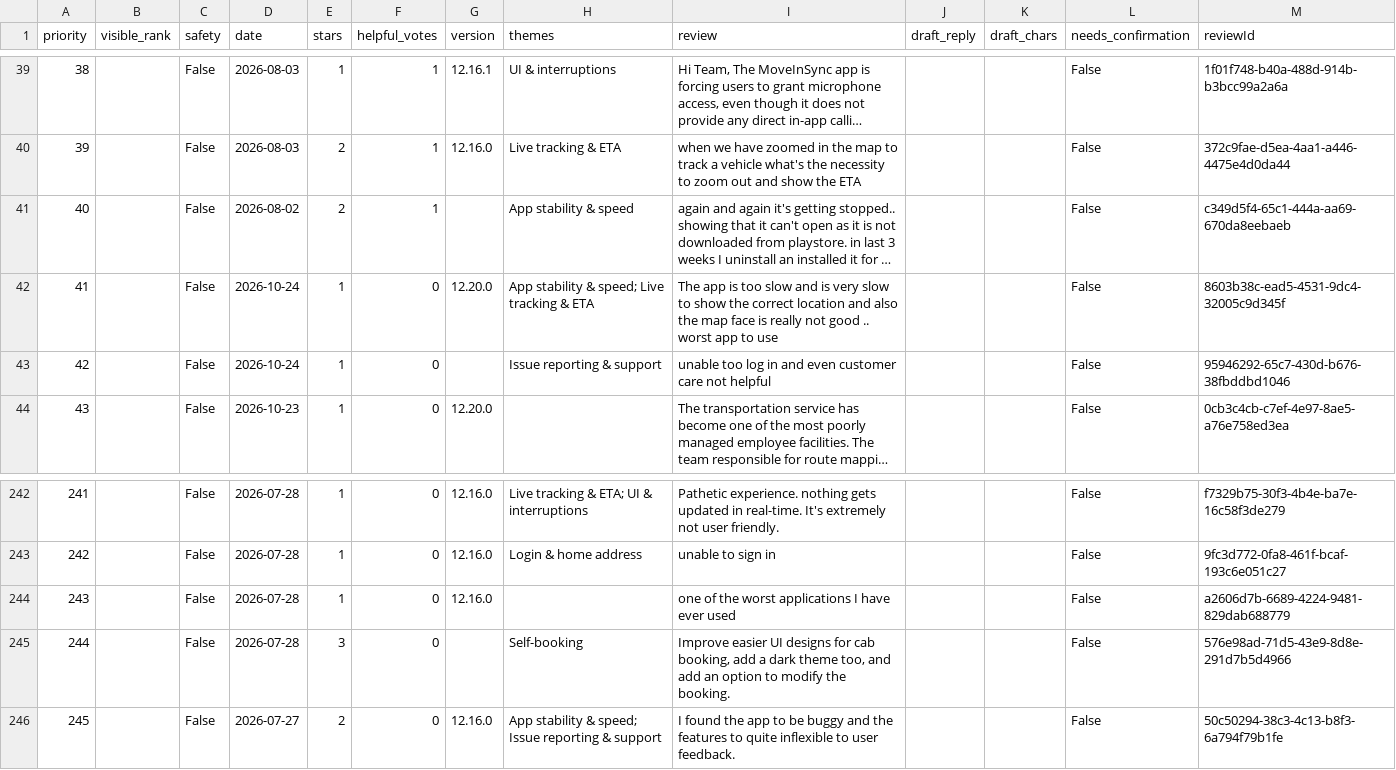
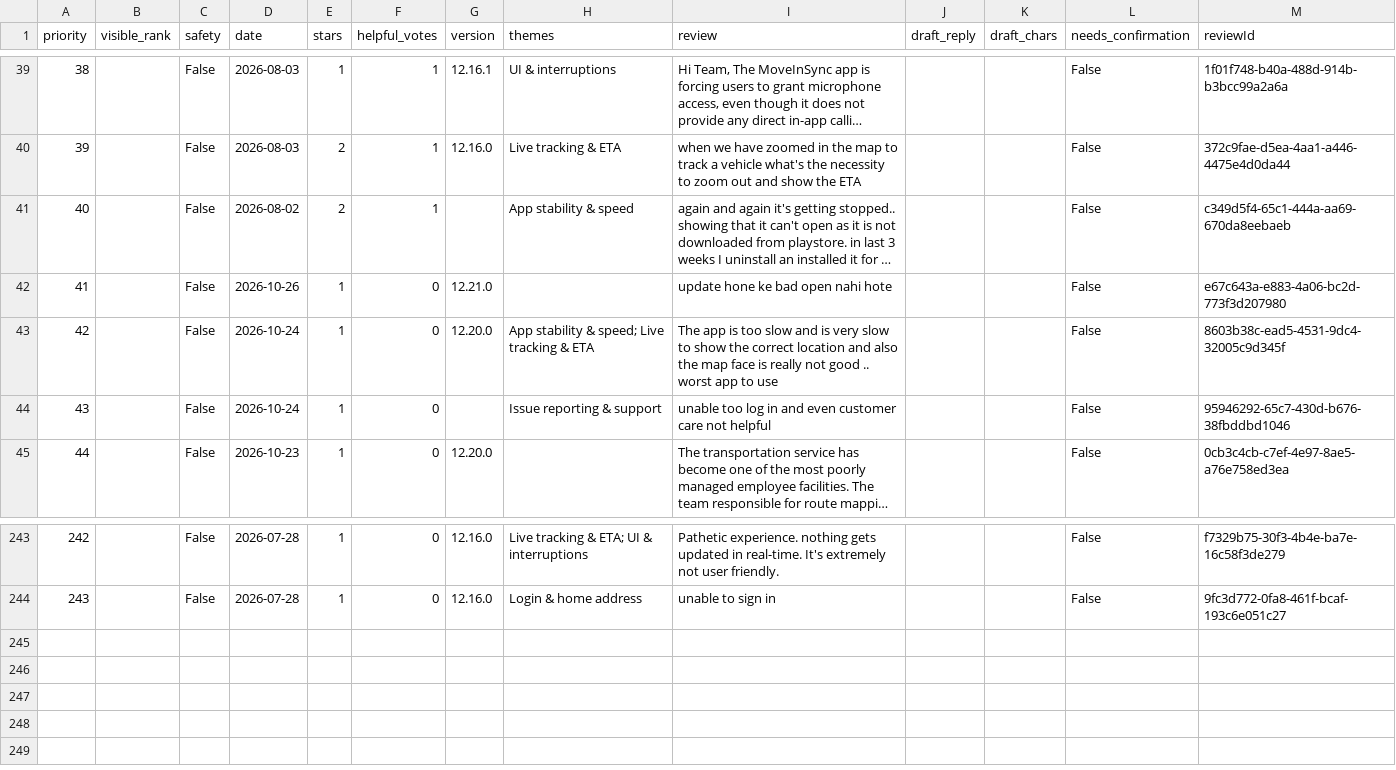
Before and after one commit to Abhijit-Kumar-GitHub/FDE-Case-Study--MoveInSync, a CSV file: docs/reply_queue.csv, drawn as a sheet; only a part is shown, gaps mark what is left out; long unchanged cells end in …; removed rows and columns are numbered as before the commit, all else as after; the diff names each change by its address in the sheet, - before the commit and + after, or states it on an @@ line.

```diff
--- a/docs/reply_queue.csv
+++ b/docs/reply_queue.csv
+row 42: 41 |  | False | 2026-10-26 | 1 | 0 | 12.21.0 |  | update hone ke bad open nahi hote |  |  | False | e67c643a-e883-4a06-bc2d-773f3d207980
@@ column A (priority) renumbered between rows 43 and 244 @@
-row 244: 243 |  | False | 2026-07-28 | 1 | 0 | 12.16.0 |  | one of the worst applications I have ever used |  |  | False | a2606d7b-6689-4224-9481-829dab688779
-row 245: 244 |  | False | 2026-07-28 | 3 | 0 |  | Self-booking | Improve easier UI designs for cab booking, add a dark theme too, and add an option to modify the booking. |  |  | False | 576e98ad-71d5-43e9-8d8e-291d7b5d4966
-row 246: 245 |  | False | 2026-07-27 | 2 | 0 | 12.16.0 | App stability & speed; Issue reporting & support | I found the app to be buggy and the features to quite inflexible to user feedback. |  |  | False | 50c50294-38c3-4c13-b8f3-6a794f79b1fe
```
Also changed, not shown: data/raw/com.moveinsync.ets__most_relevant.csv, data/raw/com.routematic.employee.csv, 9 other files.
